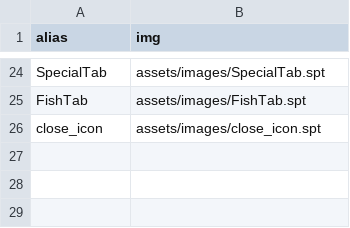
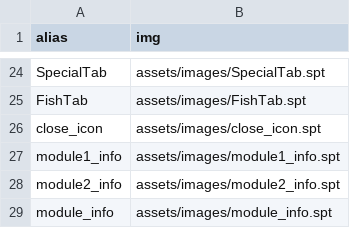
Before and after one commit to Seohyeon-Min/manzo, a CSV file: Manzo/assets/scenes/Icon.csv, drawn as a sheet; only a part is shown, gaps mark what is left out.

Commit message:
Module info

```diff
--- a/Manzo/assets/scenes/Icon.csv
+++ b/Manzo/assets/scenes/Icon.csv
@@ -26 +26,4 @@ FishTab,assets/images/FishTab.spt
 close_icon,assets/images/close_icon.spt
+module1_info,assets/images/module1_info.spt
+module2_info,assets/images/module2_info.spt
+module_info,assets/images/module_info.spt
```
Also changed, not shown: 14 other files.
